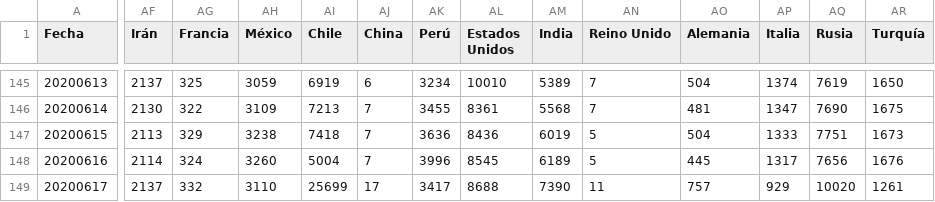
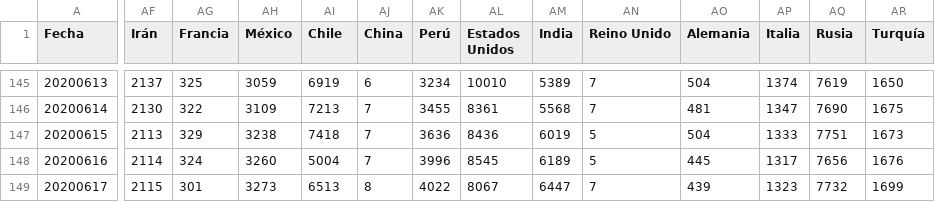
Before and after one commit to juanjmtzs/BI-COVID19, a CSV file: DAILY_NEW_RECOVERED_LOAD.csv, drawn as a sheet; only a part is shown, gaps mark what is left out; the diff covers the shown part only; the diff names each change by its address in the sheet, - before the commit and + after, or states it on an @@ line.

```diff
--- a/DAILY_NEW_RECOVERED_LOAD.csv
+++ b/DAILY_NEW_RECOVERED_LOAD.csv
-AF149 (Irán): 2137
+AF149 (Irán): 2115
-AG149 (Francia): 332
+AG149 (Francia): 301
-AH149 (México): 3110
+AH149 (México): 3273
-AI149 (Chile): 25699
+AI149 (Chile): 6513
-AJ149 (China): 17
+AJ149 (China): 8
-AK149 (Perú): 3417
+AK149 (Perú): 4022
-AL149 (Estados Unidos): 8688
+AL149 (Estados Unidos): 8067
-AM149 (India): 7390
+AM149 (India): 6447
-AN149 (Reino Unido): 11
+AN149 (Reino Unido): 7
-AO149 (Alemania): 757
+AO149 (Alemania): 439
-AP149 (Italia): 929
+AP149 (Italia): 1323
-AQ149 (Rusia): 10020
+AQ149 (Rusia): 7732
-AR149 (Turquía): 1261
+AR149 (Turquía): 1699
```
Also changed, not shown: 1 edited cell elsewhere in this file, DAILY_NEW_CONFIRMED_LOAD.csv, DAILY_NEW_DEATH_LOAD.csv.
